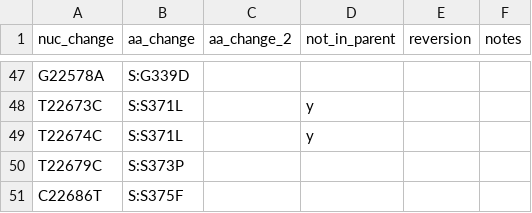
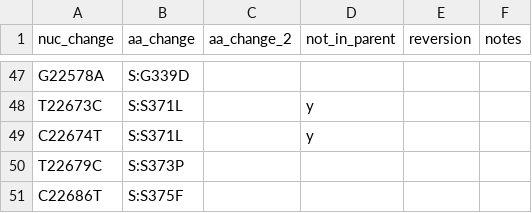
Before and after one commit to hodcroftlab/covariants, a TSV file: defining_mutations/21K.Omicron.tsv, drawn as a sheet; only a part is shown, gaps mark what is left out.

```diff
--- a/defining_mutations/21K.Omicron.tsv
+++ b/defining_mutations/21K.Omicron.tsv
@@ -48,3 +48,3 @@ G22578A	S:G339D
 T22673C	S:S371L		y		
-T22674C	S:S371L		y		
+C22674T	S:S371L		y		
 T22679C	S:S373P				
```
Also changed, not shown: defining_mutations/21L.Omicron.tsv.
